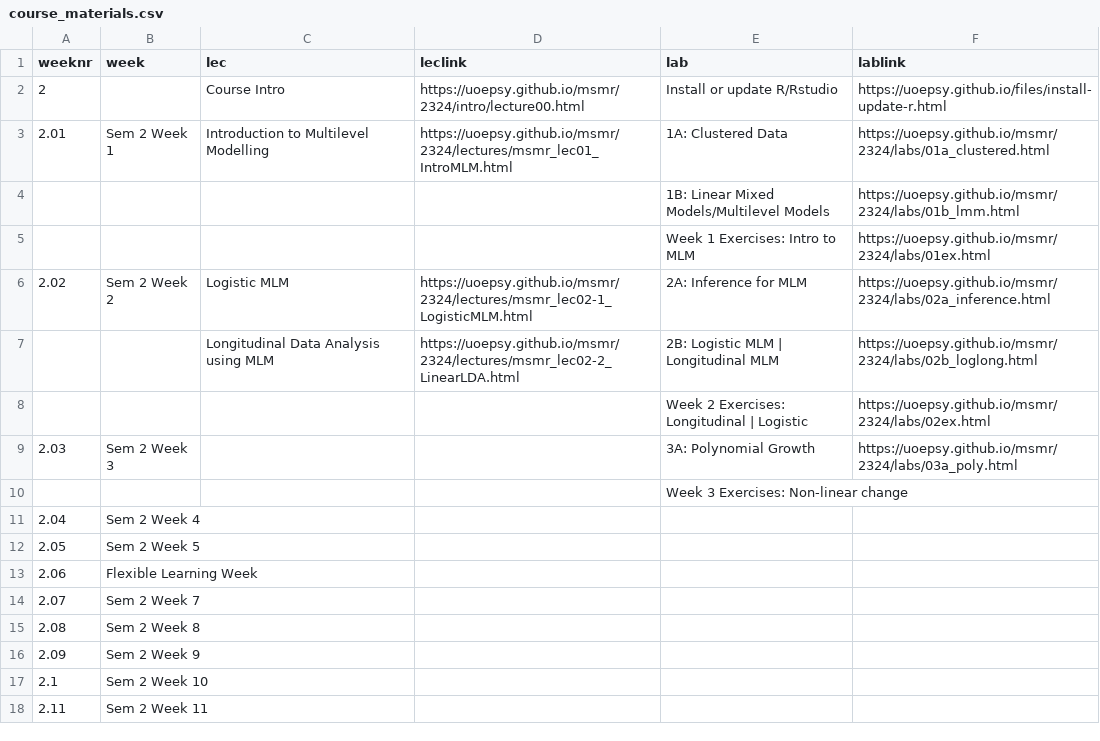
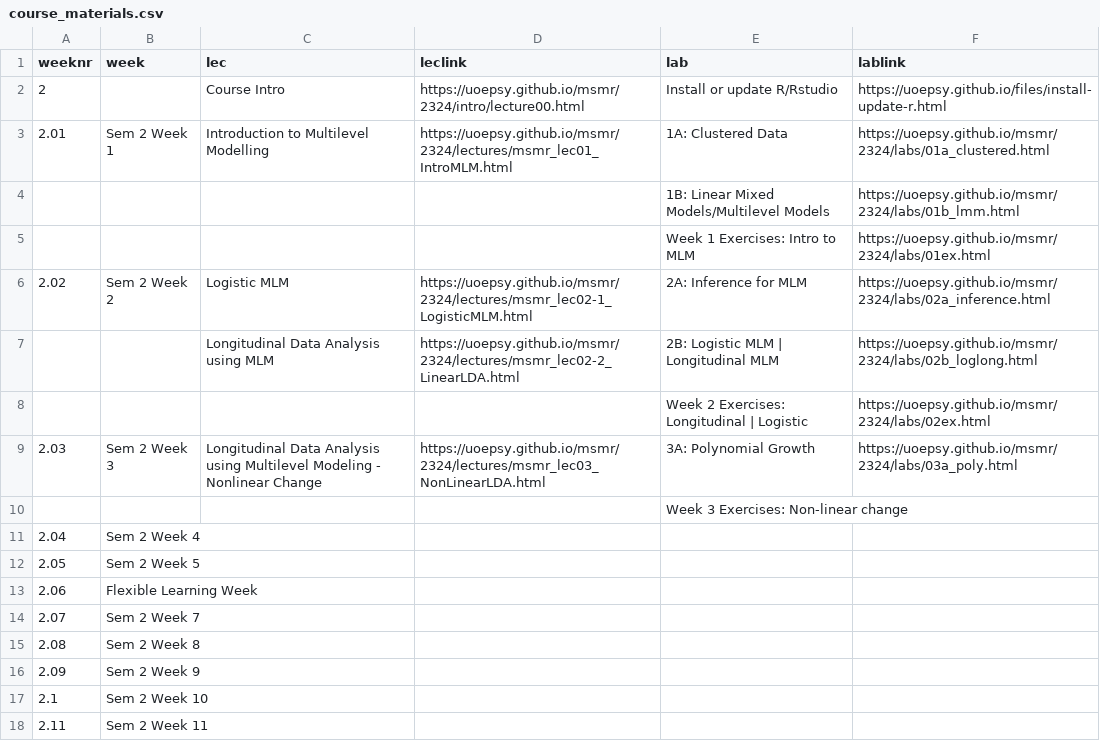
Before and after one commit to uoepsy/msmr, a CSV file: docs/2324/course_materials.csv, drawn as a sheet.

```diff
--- a/docs/2324/course_materials.csv
+++ b/docs/2324/course_materials.csv
@@ -8,3 +8,3 @@ weeknr,week,lec,leclink,lab,lablink
 ,,,,Week 2 Exercises: Longitudinal | Logistic,https://uoepsy.github.io/msmr/2324/labs/02ex.html
-2.03,Sem 2 Week 3,,,3A: Polynomial Growth,https://uoepsy.github.io/msmr/2324/labs/03a_poly.html
+2.03,Sem 2 Week 3,Longitudinal Data Analysis using Multilevel Modeling - Nonlinear Change,https://uoepsy.github.io/msmr/2324/lectures/msmr_lec03_NonLinearLDA.html,3A: Polynomial Growth,https://uoepsy.github.io/msmr/2324/labs/03a_poly.html
 ,,,,Week 3 Exercises: Non-linear change,
```
Also changed, not shown: 34 other files.
